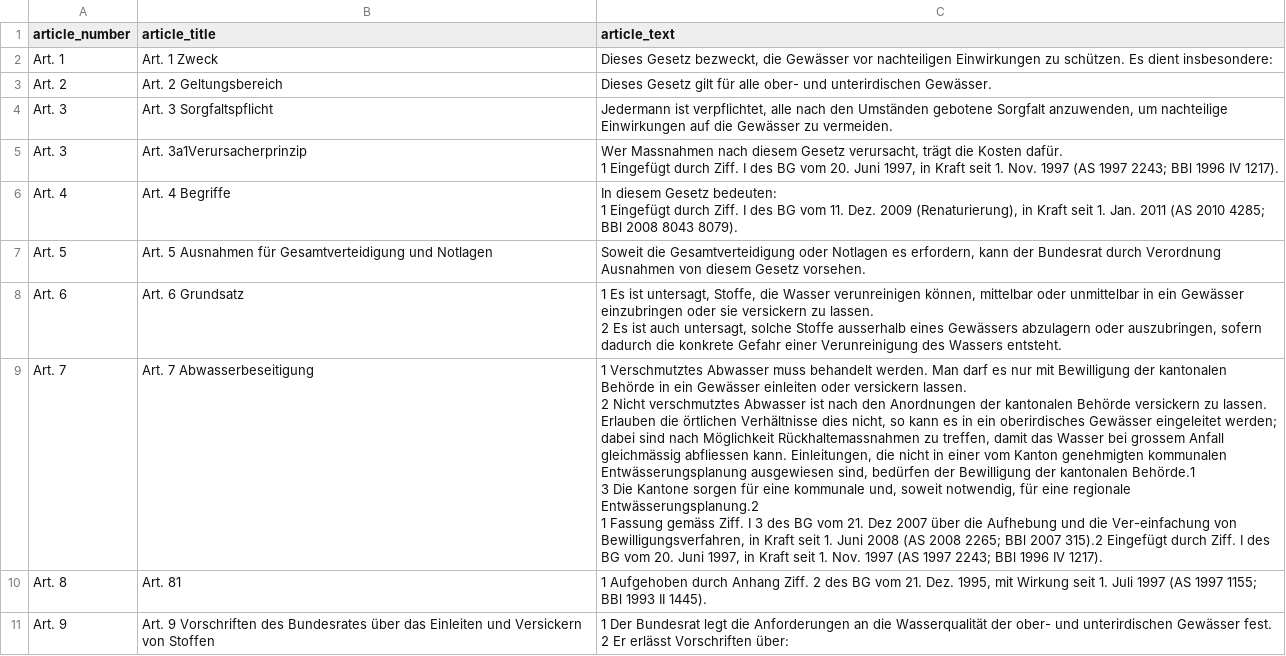
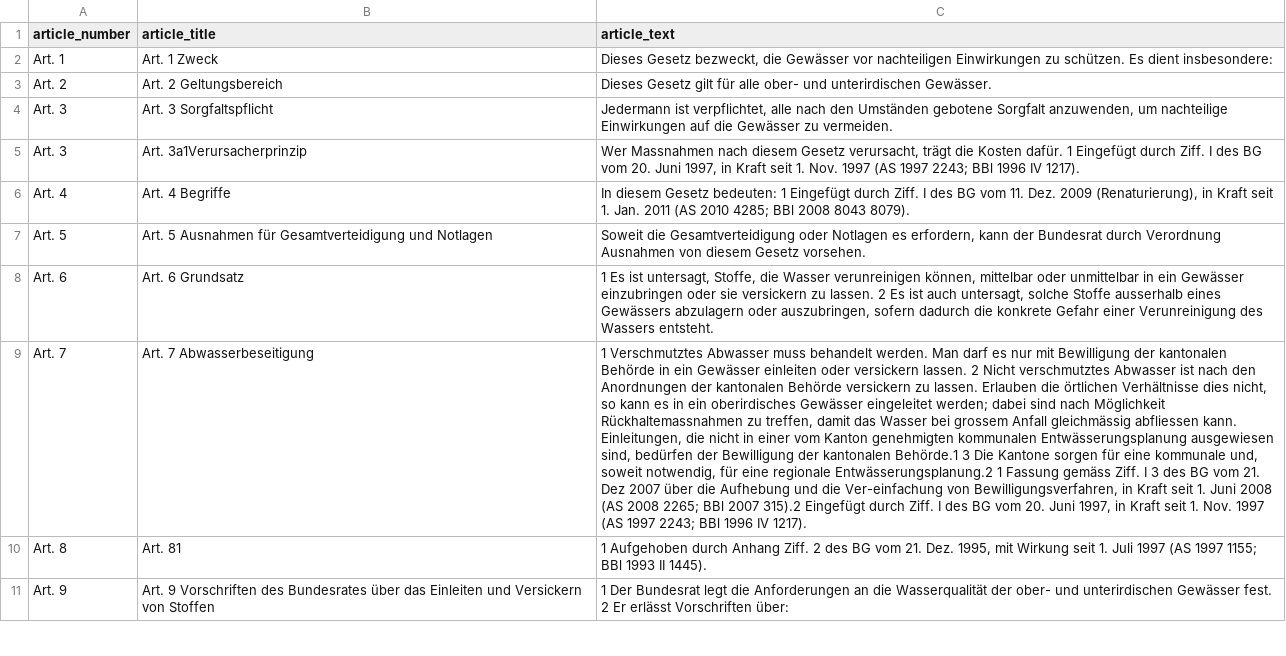
Before and after one commit to SWPFlow/floodwater_law_coding, a CSV file: Initial law processing output/SR 814.20 Bundesgesetz vom 24. Januar 1991 über den Schutz der Gewässer (Gewässerschutzgesetz, GSchG).csv, drawn as a sheet; only a part is shown; the diff covers the shown part only; the diff names each change by its address in the sheet, - before the commit and + after, or states it on an @@ line.

```diff
--- a/Initial law processing output/SR 814.20 Bundesgesetz vom 24. Januar 1991 über den Schutz der Gewässer (Gewässerschutzgesetz, GSchG).csv
+++ b/Initial law processing output/SR 814.20 Bundesgesetz vom 24. Januar 1991 über den Schutz der Gewässer (Gewässerschutzgesetz, GSchG).csv
-C5 (article_text): …IV 1217).
+C5 (article_text): …IV 1217).
-C6 (article_text): …8043 8079).
+C6 (article_text): …8043 8079).
-C8 (article_text): …Wassers entsteht.
+C8 (article_text): …Wassers entsteht.
-C9 (article_text): …IV 1217).
+C9 (article_text): …IV 1217).
-C11 (article_text): …Vorschriften über:
+C11 (article_text): …Vorschriften über:
```
Also changed, not shown: 69 edited cells elsewhere in this file, Initial law processing output/SR 101 Bundesverfassung der Schweizerischen Eidgenossenschaft vom 18. April 1999.csv, Initial law processing output/SR 721.101 Bundesgesetz vom 1. Oktober 2010 über die Stauanlagen (Stauanlagengesetz, StAG).csv, 12 other files.
